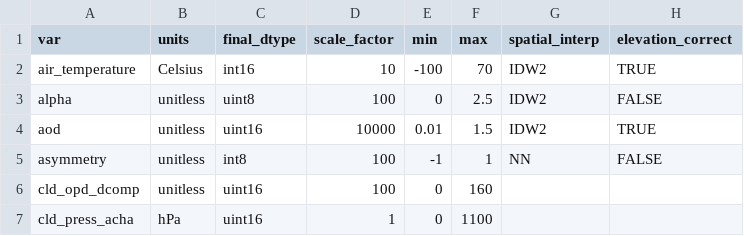
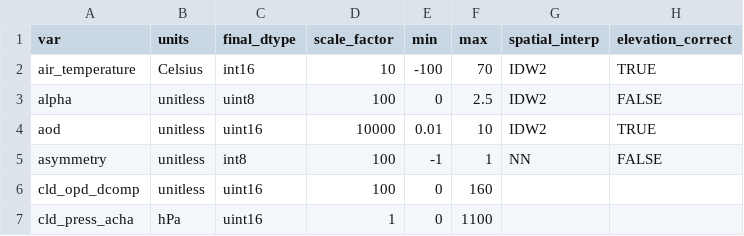
Before and after one commit to NREL/nsrdb, a CSV file: nsrdb/config/nsrdb_vars.csv, drawn as a sheet; only a part is shown; the diff names each change by its address in the sheet, - before the commit and + after, or states it on an @@ line.

Commit message:
changed max aod to 10. dtype is uint16 so this seems perfectly fine. Change AOD physical limits #31

```diff
--- a/nsrdb/config/nsrdb_vars.csv
+++ b/nsrdb/config/nsrdb_vars.csv
-F4 (max): 1.5
+F4 (max): 10
```
